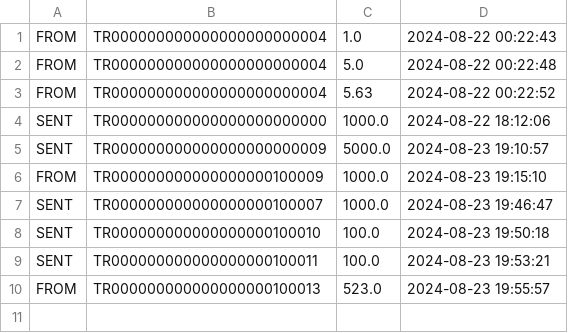
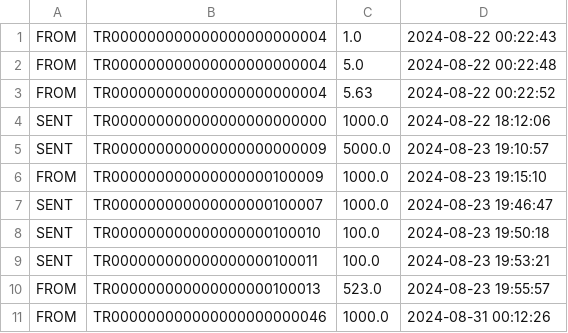
Before and after one commit to SchumacherFarad/BasicBankFlaskApp, a CSV file: transactions/TR000000000000000000000001.csv, drawn as a sheet; the diff names each change by its address in the sheet, - before the commit and + after, or states it on an @@ line.

```diff
--- a/transactions/TR000000000000000000000001.csv
+++ b/transactions/TR000000000000000000000001.csv
+row 11: FROM | TR000000000000000000000046 | 1000.0 | 2024-08-31 00:12:26
```
Also changed, not shown: 5 other files.
